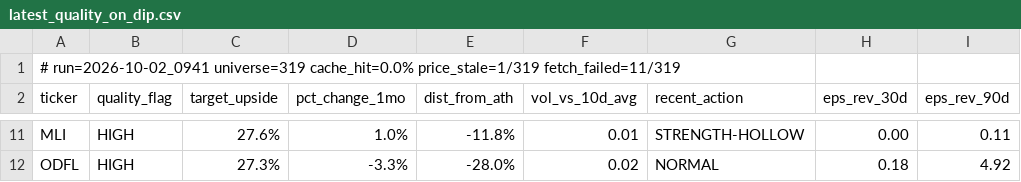
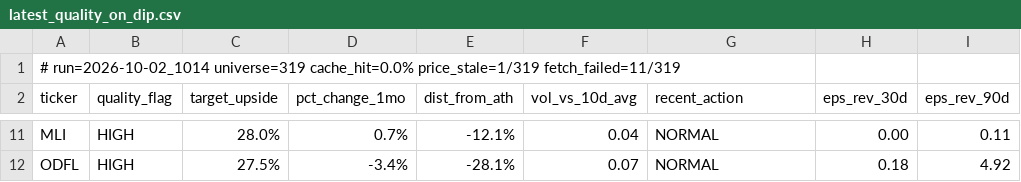
Before and after one commit to uvam3boy-stack/hunter-sk9m3xf7q2, a CSV file: latest_quality_on_dip.csv, drawn as a sheet; only a part is shown, gaps mark what is left out; the diff covers the shown part only; the diff names each change by its address in the sheet, - before the commit and + after, or states it on an @@ line.

```diff
--- a/latest_quality_on_dip.csv
+++ b/latest_quality_on_dip.csv
-A1 (ticker): # run=2026-10-02_0941 universe=319 cache_hit=0.0%…
+A1 (ticker): # run=2026-10-02_1014 universe=319 cache_hit=0.0%…
-C11 (target_upside): 27.6%
+C11 (target_upside): 28.0%
-D11 (pct_change_1mo): 1.0%
+D11 (pct_change_1mo): 0.7%
-E11 (dist_from_ath): -11.8%
+E11 (dist_from_ath): -12.1%
-F11 (vol_vs_10d_avg): 0.01
+F11 (vol_vs_10d_avg): 0.04
-G11 (recent_action): STRENGTH-HOLLOW
+G11 (recent_action): NORMAL
-C12 (target_upside): 27.3%
+C12 (target_upside): 27.5%
-D12 (pct_change_1mo): -3.3%
+D12 (pct_change_1mo): -3.4%
-E12 (dist_from_ath): -28.0%
+E12 (dist_from_ath): -28.1%
-F12 (vol_vs_10d_avg): 0.02
+F12 (vol_vs_10d_avg): 0.07
```
Also changed, not shown: 2 added rows, 2 removed rows and 28 edited cells elsewhere in this file, latest.csv, latest_excluded.csv, 4 other files.
